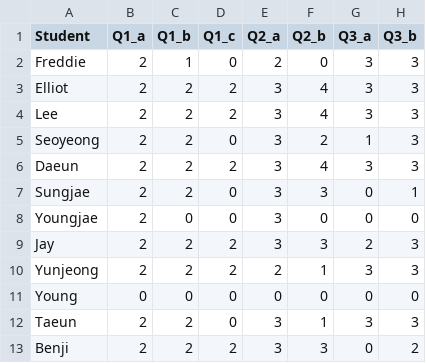
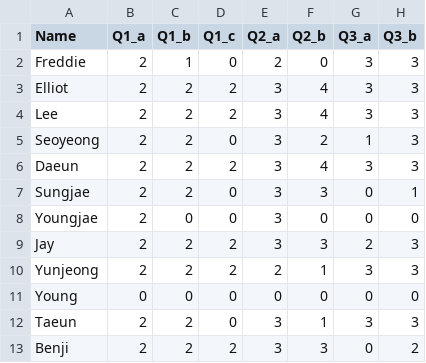
Before and after one commit to dlehdgk/assessments, a CSV file: Exam_Results.csv, drawn as a sheet; only a part is shown; the diff names each change by its address in the sheet, - before the commit and + after, or states it on an @@ line.

```diff
--- a/Exam_Results.csv
+++ b/Exam_Results.csv
-A1: Student
+A1: Name
```
Also changed, not shown: 3 other files.
